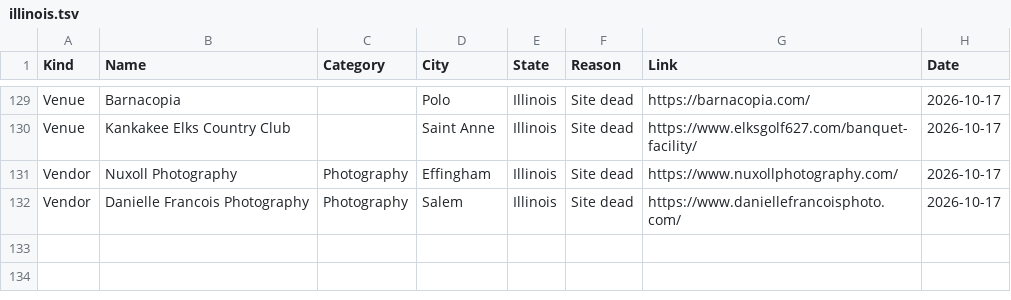
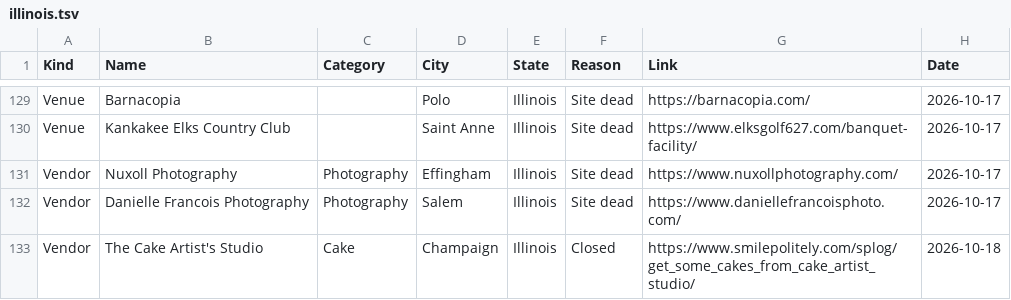
Before and after one commit to dukemackle/Wedding-Build, a TSV file: src/lib/batches/skipped/illinois.tsv, drawn as a sheet; only a part is shown, gaps mark what is left out.

```diff
--- a/src/lib/batches/skipped/illinois.tsv
+++ b/src/lib/batches/skipped/illinois.tsv
@@ -132 +132,2 @@ Vendor	Nuxoll Photography	Photography	Effingham	Illinois	Site dead	https://www.n
 Vendor	Danielle Francois Photography	Photography	Salem	Illinois	Site dead	https://www.daniellefrancoisphoto.com/	2026-10-17
+Vendor	The Cake Artist's Studio	Cake	Champaign	Illinois	Closed	https://www.smilepolitely.com/splog/get_some_cakes_from_cake_artist_studio/	2026-10-18
```
Also changed, not shown: src/lib/batches/skipped/kansas.tsv, src/lib/batches/skipped/texas.tsv, 4 other files.
